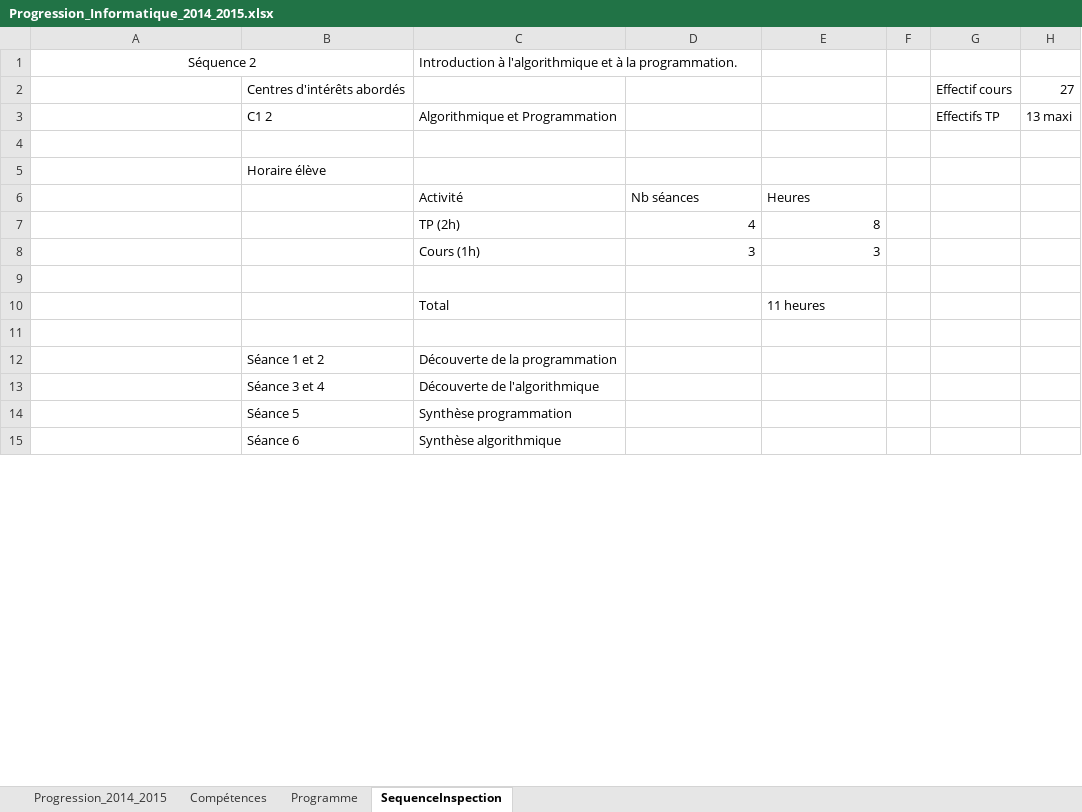
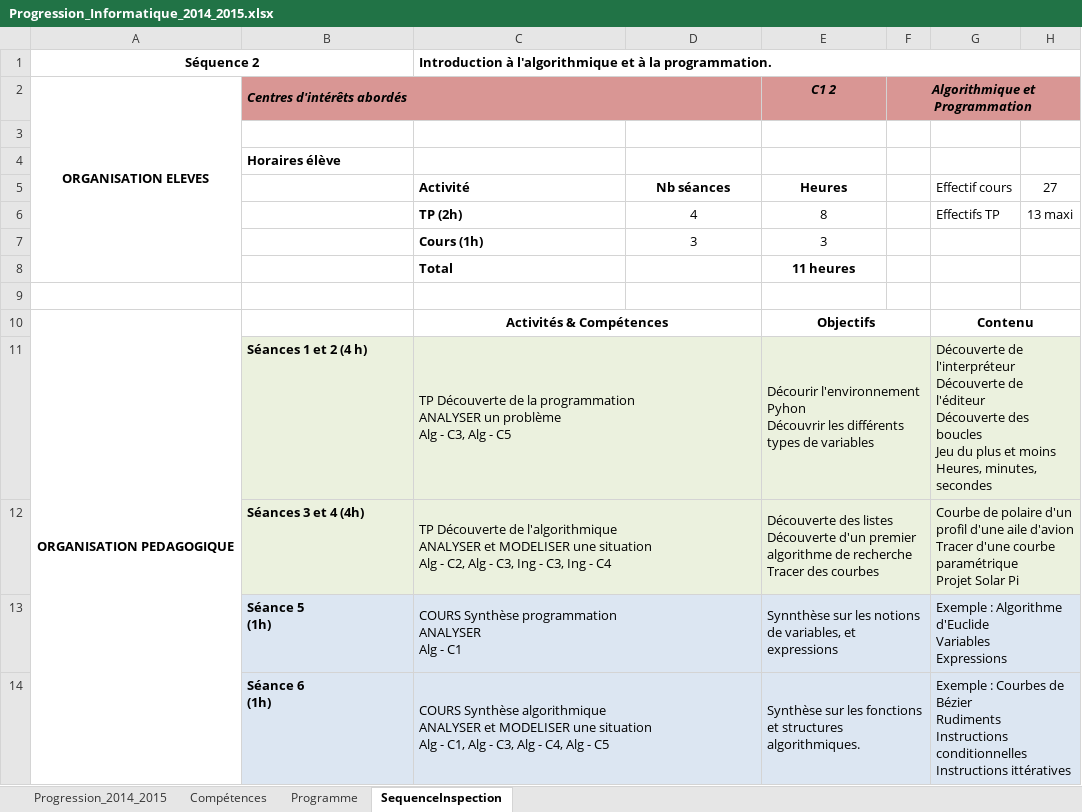
Before and after one commit to xpessoles/PTSI, an Excel workbook: Progression/Progression_Informatique_2014_2015.xlsx, sheet SequenceInspection, drawn as a sheet; only a part is shown; values as stored, in another font and other column widths than the file's, no borders; removed rows and columns are numbered as before the commit, all else as after; ↵ is a line break in a cell; the diff covers the shown part only; the diff names each change by its address in the sheet, - before the commit and + after, or states it on an @@ line.

Commit message:
MAJ Fiche de séquence Informatique

```diff
--- a/Progression/Progression_Informatique_2014_2015.xlsx (sheet SequenceInspection)
+++ b/Progression/Progression_Informatique_2014_2015.xlsx (sheet SequenceInspection)
-A1 bold: off
+A1 bold: on
-C1 bold: off
+C1 bold: on
+C1:H1 merged
-row 2:  | Centres d'intérêts abordés |  |  |  |  | Effectif cours | 27
-row 3:  | C1 2 | Algorithmique et Programmation |  |  |  | Effectifs TP | 13 maxi
+row 2: ORGANISATION ELEVES | Centres d'intérêts abordés |  |  | C1 2 | Algorithmique et Programmation
-B4: Horaire élève
+B4: Horaires élève
-B4 bold: off
+B4 bold: on
-C5:E5 bold: off
+C5:E5 bold: on
-D5:E5 alignment: left
+D5:E5 alignment: center
-G5: (empty)
+G5: Effectif cours
-H5: (empty)
+H5: 27
-C6:C7 bold: off
+C6:C7 bold: on
-D6:E7 alignment: right
+D6:E7 alignment: center
-G6: (empty)
+G6: Effectifs TP
-H6: (empty)
+H6: 13 maxi
-row 9: (empty)
-C8 bold: off
+C8 bold: on
@@ E8 bold: off → on, alignment: left → center @@
-row 12:  | Séance 1 et 2 | Découverte de la programmation
-row 13:  | Séance 3 et 4 | Découverte de l'algorithmique
-row 14:  | Séance 5 | Synthèse programmation
-row 15:  | Séance 6 | Synthèse algorithmique
+row 10: ORGANISATION PEDAGOGIQUE |  | Activités & Compétences |  | Objectifs |  | Contenu
+row 11:  | Séances 1 et 2 (4 h) | TP Découverte de la programmation ↵ ANALYSER un problème ↵ Alg - C3, Alg - C5 |  | Décourir l'environnement Pyhon ↵ Découvrir les différents types de variables |  | Découverte de l'interpréteur ↵ Découverte de l'éditeur ↵ Découverte des boucles ↵ Jeu du plus et moins ↵ Heures, minutes, secondes
+row 12:  | Séances 3 et 4 (4h) | TP Découverte de l'algorithmique ↵ ANALYSER et MODELISER une situation ↵ Alg - C2, Alg - C3, Ing - C3, Ing - C4 |  | Découverte des listes ↵ Découverte d'un premier algorithme de recherche ↵ Tracer des courbes |  | Courbe de polaire d'un profil d'une aile d'avion ↵ Tracer d'une courbe paramétrique ↵ Projet Solar Pi
+row 13:  | Séance 5 ↵ (1h) | COURS Synthèse programmation ↵ ANALYSER ↵ Alg - C1 |  | Synnthèse sur les notions de variables, et expressions |  | Exemple : Algorithme d'Euclide ↵ Variables ↵ Expressions
+row 14:  | Séance 6 ↵ (1h) | COURS Synthèse algorithmique ↵ ANALYSER et MODELISER une situation ↵ Alg - C1, Alg - C3, Alg - C4, Alg - C5 |  | Synthèse sur les fonctions et structures algorithmiques. |  | Exemple : Courbes de Bézier ↵ Rudiments ↵ Instructions conditionnelles ↵ Instructions ittératives
```
Also changed, not shown: 3 added rows, 1 edited cell, cell formats and merged cells elsewhere in this sheet.
